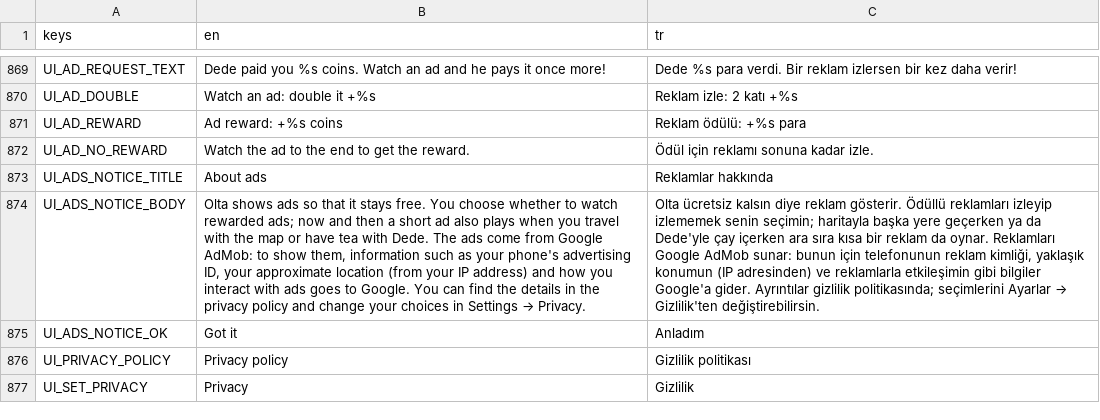
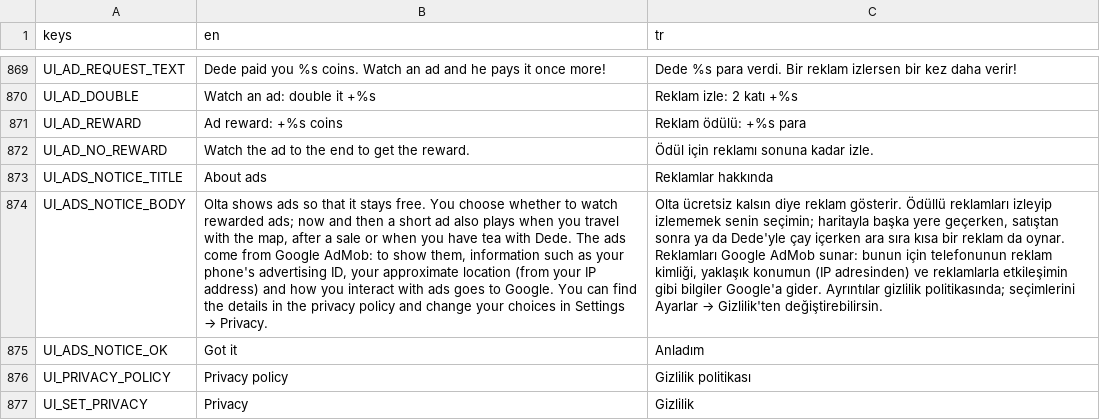
Before and after one commit to ErsinAydogmuss/game1, a CSV file: localization/strings.csv, drawn as a sheet; only a part is shown, gaps mark what is left out; the diff names each change by its address in the sheet, - before the commit and + after, or states it on an @@ line.

```diff
--- a/localization/strings.csv
+++ b/localization/strings.csv
-B874 (en): …with the map or have tea…
+B874 (en): …with the map, after a sale or when you have tea…
-C874 (tr): …başka yere geçerken ya da…
+C874 (tr): …başka yere geçerken, satıştan sonra ya da…
```
Also changed, not shown: 14 other files.
